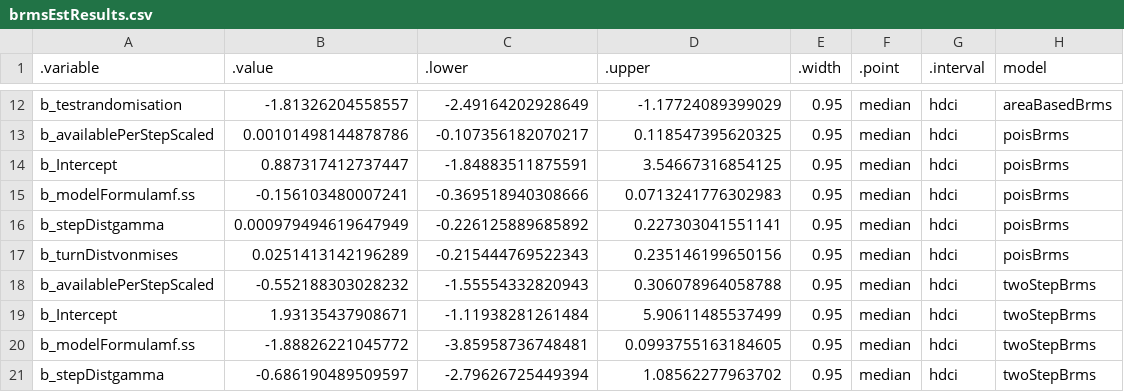
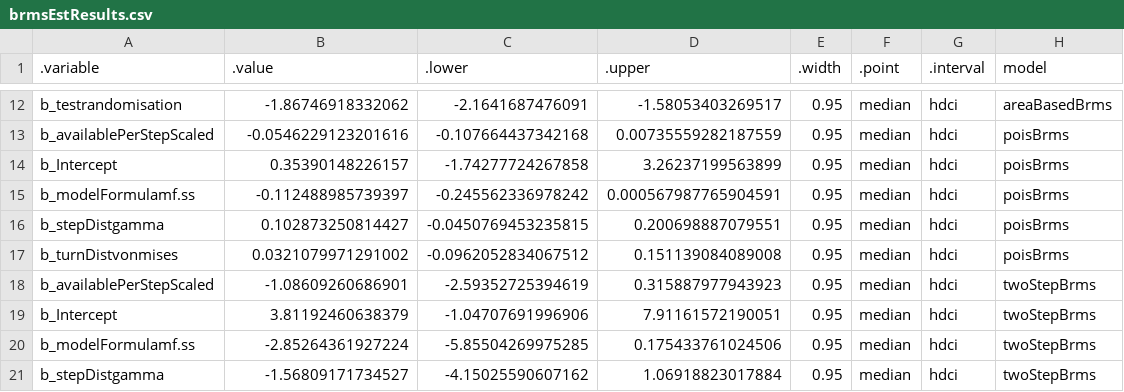
Before and after one commit to BenMMarshall/multiverseSnakes, a CSV file: modelOutput/brmsEstResults.csv, drawn as a sheet; only a part is shown, gaps mark what is left out; the diff covers the shown part only.

```diff
--- a/modelOutput/brmsEstResults.csv
+++ b/modelOutput/brmsEstResults.csv
@@ -12,10 +12,10 @@
-"b_testrandomisation",-1.81326204558557,-2.49164202928649,-1.17724089399029,0.95,"median","hdci","areaBasedBrms"
-"b_availablePerStepScaled",0.00101498144878786,-0.107356182070217,0.118547395620325,0.95,"median","hdci","poisBrms"
-"b_Intercept",0.887317412737447,-1.84883511875591,3.54667316854125,0.95,"median","hdci","poisBrms"
-"b_modelFormulamf.ss",-0.156103480007241,-0.369518940308666,0.0713241776302983,0.95,"median","hdci","poisBrms"
-"b_stepDistgamma",0.000979494619647949,-0.226125889685892,0.227303041551141,0.95,"median","hdci","poisBrms"
-"b_turnDistvonmises",0.0251413142196289,-0.215444769522343,0.235146199650156,0.95,"median","hdci","poisBrms"
-"b_availablePerStepScaled",-0.552188303028232,-1.55554332820943,0.306078964058788,0.95,"median","hdci","twoStepBrms"
-"b_Intercept",1.93135437908671,-1.11938281261484,5.90611485537499,0.95,"median","hdci","twoStepBrms"
-"b_modelFormulamf.ss",-1.88826221045772,-3.85958736748481,0.0993755163184605,0.95,"median","hdci","twoStepBrms"
-"b_stepDistgamma",-0.686190489509597,-2.79626725449394,1.08562277963702,0.95,"median","hdci","twoStepBrms"
+"b_testrandomisation",-1.86746918332062,-2.1641687476091,-1.58053403269517,0.95,"median","hdci","areaBasedBrms"
+"b_availablePerStepScaled",-0.0546229123201616,-0.107664437342168,0.00735559282187559,0.95,"median","hdci","poisBrms"
+"b_Intercept",0.35390148226157,-1.74277724267858,3.26237199563899,0.95,"median","hdci","poisBrms"
+"b_modelFormulamf.ss",-0.112488985739397,-0.245562336978242,0.000567987765904591,0.95,"median","hdci","poisBrms"
+"b_stepDistgamma",0.102873250814427,-0.0450769453235815,0.200698887079551,0.95,"median","hdci","poisBrms"
+"b_turnDistvonmises",0.0321079971291002,-0.0962052834067512,0.151139084089008,0.95,"median","hdci","poisBrms"
+"b_availablePerStepScaled",-1.08609260686901,-2.59352725394619,0.315887977943923,0.95,"median","hdci","twoStepBrms"
+"b_Intercept",3.81192460638379,-1.04707691996906,7.91161572190051,0.95,"median","hdci","twoStepBrms"
+"b_modelFormulamf.ss",-2.85264361927224,-5.85504269975285,0.175433761024506,0.95,"median","hdci","twoStepBrms"
+"b_stepDistgamma",-1.56809171734527,-4.15025590607162,1.06918823017884,0.95,"median","hdci","twoStepBrms"
```
Also changed, not shown: 33 edited cells elsewhere in this file, 31 other files.
